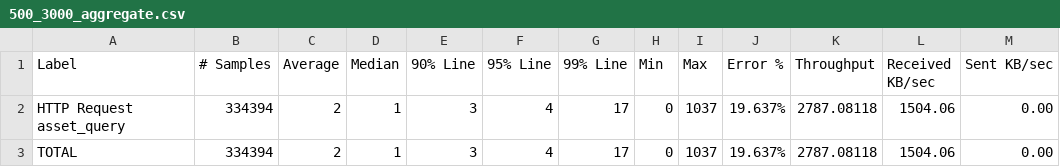
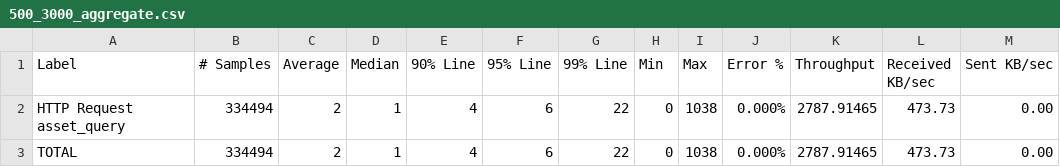
Before and after one commit to zhaochuninhefei/web-performance-comparison, a CSV file: jmeter/web-pm-go-asset_query/500_3000_aggregate.csv, drawn as a sheet.

Commit message:
添加web-pm-go-asset_query测试记录

```diff
--- a/jmeter/web-pm-go-asset_query/500_3000_aggregate.csv
+++ b/jmeter/web-pm-go-asset_query/500_3000_aggregate.csv
@@ -1,3 +1,3 @@
 Label,# Samples,Average,Median,90% Line,95% Line,99% Line,Min,Max,Error %,Throughput,Received KB/sec,Sent KB/sec
-HTTP Request asset_query,334394,2,1,3,4,17,0,1037,19.637%,2787.08118,1504.06,0.00
-TOTAL,334394,2,1,3,4,17,0,1037,19.637%,2787.08118,1504.06,0.00
+HTTP Request asset_query,334494,2,1,4,6,22,0,1038,0.000%,2787.91465,473.73,0.00
+TOTAL,334494,2,1,4,6,22,0,1038,0.000%,2787.91465,473.73,0.00
```
Also changed, not shown: 12 other files.
